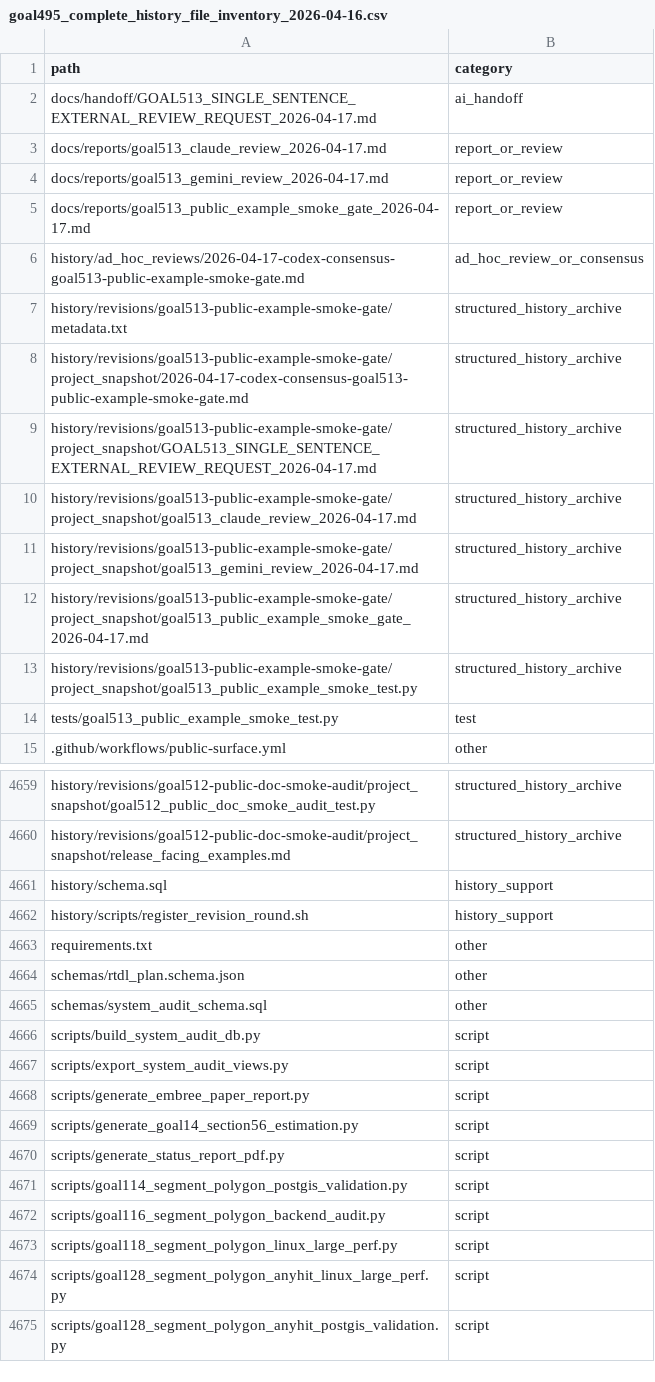
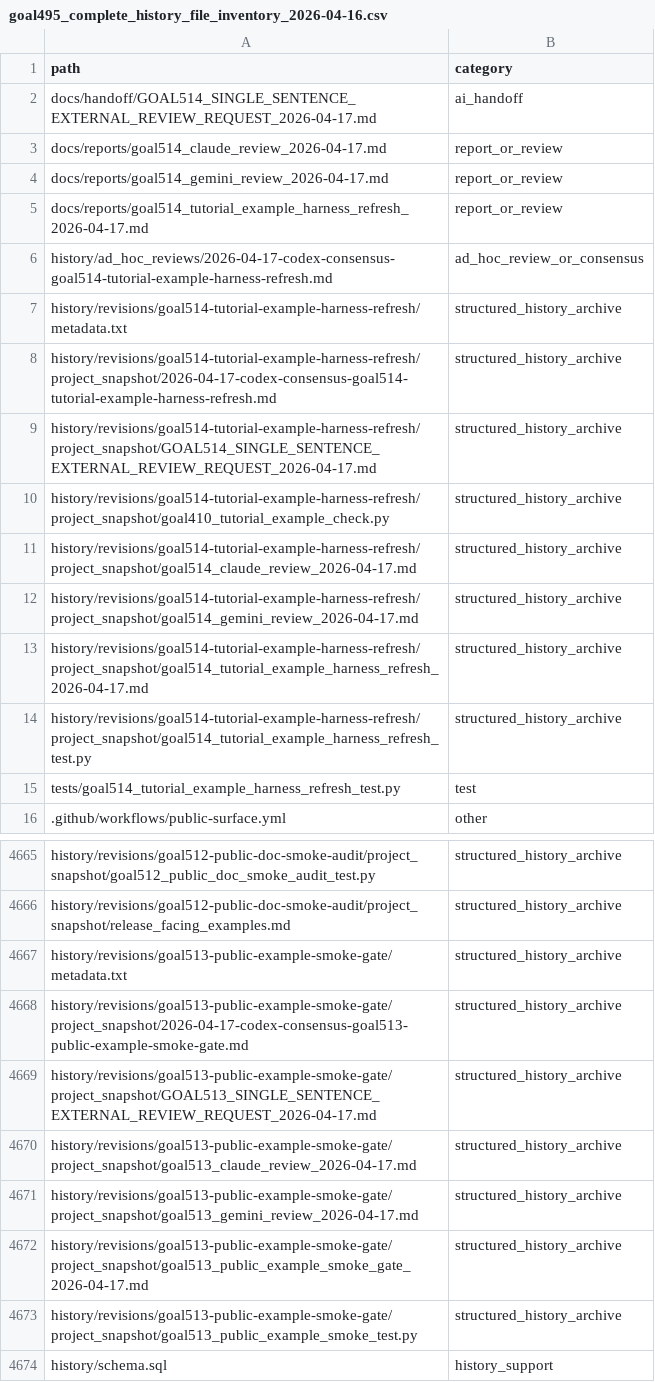
Before and after one commit to rubaolee/rtdl, a CSV file: docs/reports/goal495_complete_history_file_inventory_2026-04-16.csv, drawn as a sheet; only a part is shown, gaps mark what is left out; the shorter side is filled out with more unchanged rows; the diff covers the shown part only.

Commit message:
Refresh tutorial example command harness

```diff
--- a/docs/reports/goal495_complete_history_file_inventory_2026-04-16.csv
+++ b/docs/reports/goal495_complete_history_file_inventory_2026-04-16.csv
@@ -1,15 +1,16 @@
 path,category
-docs/handoff/GOAL513_SINGLE_SENTENCE_EXTERNAL_REVIEW_REQUEST_2026-04-17.md,ai_handoff
-docs/reports/goal513_claude_review_2026-04-17.md,report_or_review
-docs/reports/goal513_gemini_review_2026-04-17.md,report_or_review
-docs/reports/goal513_public_example_smoke_gate_2026-04-17.md,report_or_review
-history/ad_hoc_reviews/2026-04-17-codex-consensus-goal513-public-example-smoke-gate.md,ad_hoc_review_or_consensus
-history/revisions/goal513-public-example-smoke-gate/metadata.txt,structured_history_archive
-history/revisions/goal513-public-example-smoke-gate/project_snapshot/2026-04-17-codex-consensus-goal513-public-example-smoke-gate.md,structured_history_archive
-history/revisions/goal513-public-example-smoke-gate/project_snapshot/GOAL513_SINGLE_SENTENCE_EXTERNAL_REVIEW_REQUEST_2026-04-17.md,structured_history_archive
-history/revisions/goal513-public-example-smoke-gate/project_snapshot/goal513_claude_review_2026-04-17.md,structured_history_archive
-history/revisions/goal513-public-example-smoke-gate/project_snapshot/goal513_gemini_review_2026-04-17.md,structured_history_archive
-history/revisions/goal513-public-example-smoke-gate/project_snapshot/goal513_public_example_smoke_gate_2026-04-17.md,structured_history_archive
-history/revisions/goal513-public-example-smoke-gate/project_snapshot/goal513_public_example_smoke_test.py,structured_history_archive
-tests/goal513_public_example_smoke_test.py,test
+docs/handoff/GOAL514_SINGLE_SENTENCE_EXTERNAL_REVIEW_REQUEST_2026-04-17.md,ai_handoff
+docs/reports/goal514_claude_review_2026-04-17.md,report_or_review
+docs/reports/goal514_gemini_review_2026-04-17.md,report_or_review
+docs/reports/goal514_tutorial_example_harness_refresh_2026-04-17.md,report_or_review
+history/ad_hoc_reviews/2026-04-17-codex-consensus-goal514-tutorial-example-harness-refresh.md,ad_hoc_review_or_consensus
+history/revisions/goal514-tutorial-example-harness-refresh/metadata.txt,structured_history_archive
+history/revisions/goal514-tutorial-example-harness-refresh/project_snapshot/2026-04-17-codex-consensus-goal514-tutorial-example-harness-refresh.md,structured_history_archive
+history/revisions/goal514-tutorial-example-harness-refresh/project_snapshot/GOAL514_SINGLE_SENTENCE_EXTERNAL_REVIEW_REQUEST_2026-04-17.md,structured_history_archive
+history/revisions/goal514-tutorial-example-harness-refresh/project_snapshot/goal410_tutorial_example_check.py,structured_history_archive
+history/revisions/goal514-tutorial-example-harness-refresh/project_snapshot/goal514_claude_review_2026-04-17.md,structured_history_archive
+history/revisions/goal514-tutorial-example-harness-refresh/project_snapshot/goal514_gemini_review_2026-04-17.md,structured_history_archive
+history/revisions/goal514-tutorial-example-harness-refresh/project_snapshot/goal514_tutorial_example_harness_refresh_2026-04-17.md,structured_history_archive
+history/revisions/goal514-tutorial-example-harness-refresh/project_snapshot/goal514_tutorial_example_harness_refresh_test.py,structured_history_archive
+tests/goal514_tutorial_example_harness_refresh_test.py,test
 .github/workflows/public-surface.yml,other
@@ -4660,2 +4666,9 @@ history/revisions/goal512-public-doc-smoke-audit/project_snapshot/goal512_public
 history/revisions/goal512-public-doc-smoke-audit/project_snapshot/release_facing_examples.md,structured_history_archive
+history/revisions/goal513-public-example-smoke-gate/metadata.txt,structured_history_archive
+history/revisions/goal513-public-example-smoke-gate/project_snapshot/2026-04-17-codex-consensus-goal513-public-example-smoke-gate.md,structured_history_archive
+history/revisions/goal513-public-example-smoke-gate/project_snapshot/GOAL513_SINGLE_SENTENCE_EXTERNAL_REVIEW_REQUEST_2026-04-17.md,structured_history_archive
+history/revisions/goal513-public-example-smoke-gate/project_snapshot/goal513_claude_review_2026-04-17.md,structured_history_archive
+history/revisions/goal513-public-example-smoke-gate/project_snapshot/goal513_gemini_review_2026-04-17.md,structured_history_archive
+history/revisions/goal513-public-example-smoke-gate/project_snapshot/goal513_public_example_smoke_gate_2026-04-17.md,structured_history_archive
+history/revisions/goal513-public-example-smoke-gate/project_snapshot/goal513_public_example_smoke_test.py,structured_history_archive
 history/schema.sql,history_support
```
Also changed, not shown: 6 added rows elsewhere in this file, 20 other files.
